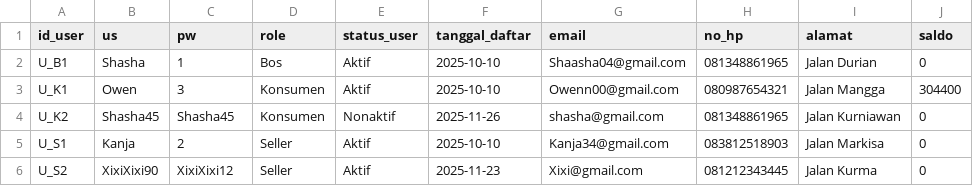
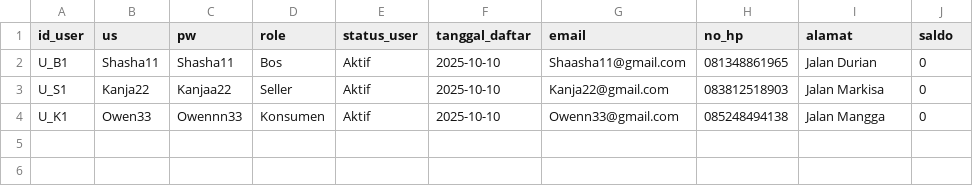
Before and after one commit to Shasha-Amaranggana/PA_KELOMPOK-4_B1, a CSV file: user.csv, drawn as a sheet.

```diff
--- a/user.csv
+++ b/user.csv
@@ -1,6 +1,4 @@
 id_user,us,pw,role,status_user,tanggal_daftar,email,no_hp,alamat,saldo
-U_B1,Shasha,1,Bos,Aktif,2025-10-10,Shaasha04@gmail.com,081348861965,Jalan Durian,0
-U_K1,Owen,3,Konsumen,Aktif,2025-10-10,Owenn00@gmail.com,080987654321,Jalan Mangga,304400
-U_K2,Shasha45,Shasha45,Konsumen,Nonaktif,2025-11-26,shasha@gmail.com,081348861965,Jalan Kurniawan,0
-U_S1,Kanja,2,Seller,Aktif,2025-10-10,Kanja34@gmail.com,083812518903,Jalan Markisa,0
-U_S2,XixiXixi90,XixiXixi12,Seller,Aktif,2025-11-23,Xixi@gmail.com,081212343445,Jalan Kurma,0
+U_B1,Shasha11,Shasha11,Bos,Aktif,2025-10-10,Shaasha11@gmail.com,081348861965,Jalan Durian,0
+U_S1,Kanja22,Kanjaa22,Seller,Aktif,2025-10-10,Kanja22@gmail.com,083812518903,Jalan Markisa,0
+U_K1,Owen33,Owennn33,Konsumen,Aktif,2025-10-10,Owenn33@gmail.com,085248494138,Jalan Mangga,0
```
Also changed, not shown: pembelian.csv, produk.csv, 5 other files.
